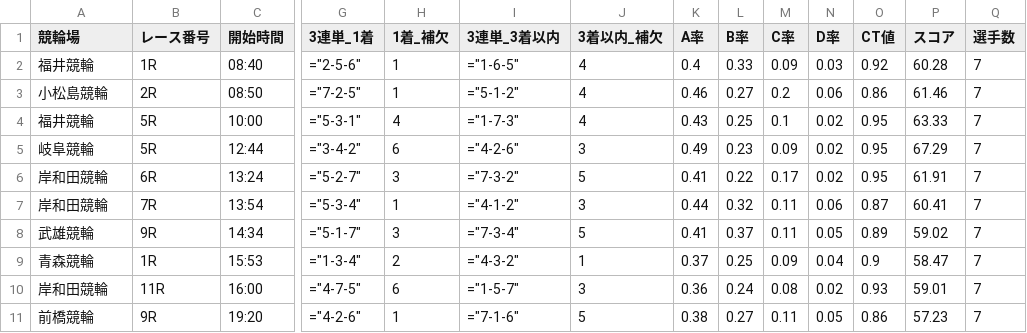
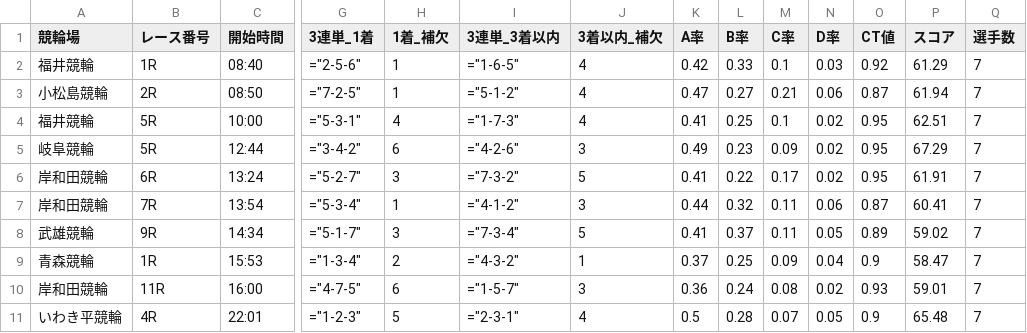
Before and after one commit to ama04149/keirin-ai, a CSV file: keirin_race_summary2.csv, drawn as a sheet; only a part is shown, gaps mark what is left out; removed rows and columns are numbered as before the commit, all else as after; rows hold the shown columns only; the diff names each change by its address in the sheet, - before the commit and + after, or states it on an @@ line.

```diff
--- a/keirin_race_summary2.csv
+++ b/keirin_race_summary2.csv
-K2 (A率): 0.4
+K2 (A率): 0.42
-M2 (C率): 0.09
+M2 (C率): 0.1
-P2 (スコア): 60.28
+P2 (スコア): 61.29
-K3 (A率): 0.46
+K3 (A率): 0.47
-M3 (C率): 0.2
+M3 (C率): 0.21
-O3 (CT値): 0.86
+O3 (CT値): 0.87
-P3 (スコア): 61.46
+P3 (スコア): 61.94
-K4 (A率): 0.43
+K4 (A率): 0.41
-P4 (スコア): 63.33
+P4 (スコア): 62.51
-row 11: 前橋競輪 | 9R | 19:20 | ="4-2-6" | 1 | ="7-1-6" | 5 | 0.38 | 0.27 | 0.11 | 0.05 | 0.86 | 57.23 | 7
+row 11: いわき平競輪 | 4R | 22:01 | ="1-2-3" | 5 | ="2-3-1" | 4 | 0.5 | 0.28 | 0.07 | 0.05 | 0.9 | 65.48 | 7
```
Also changed, not shown: keirin_race_summary.csv, keirin_race_summary4.csv, 1 other file.
